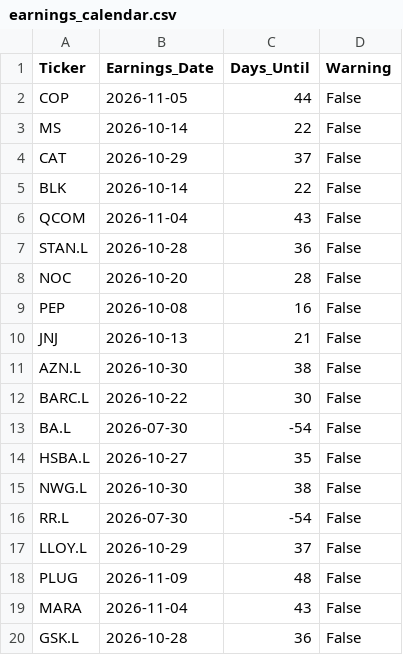
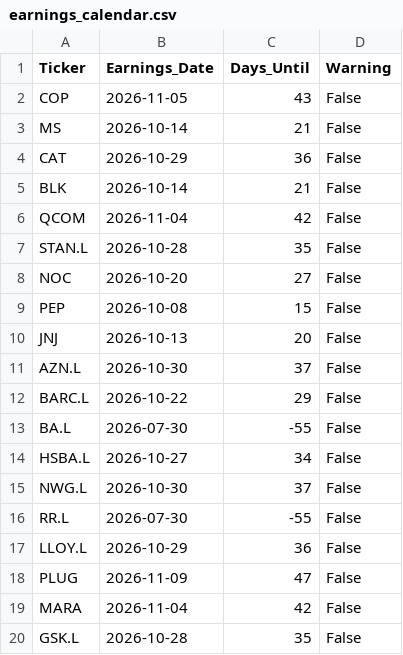
Before and after one commit to garywoodham/woody_stocks, a CSV file: earnings_calendar.csv, drawn as a sheet.

```diff
--- a/earnings_calendar.csv
+++ b/earnings_calendar.csv
@@ -1,20 +1,20 @@
 Ticker,Earnings_Date,Days_Until,Warning
-COP,2026-11-05,44,False
-MS,2026-10-14,22,False
-CAT,2026-10-29,37,False
-BLK,2026-10-14,22,False
-QCOM,2026-11-04,43,False
-STAN.L,2026-10-28,36,False
-NOC,2026-10-20,28,False
-PEP,2026-10-08,16,False
-JNJ,2026-10-13,21,False
-AZN.L,2026-10-30,38,False
-BARC.L,2026-10-22,30,False
-BA.L,2026-07-30,-54,False
-HSBA.L,2026-10-27,35,False
-NWG.L,2026-10-30,38,False
-RR.L,2026-07-30,-54,False
-LLOY.L,2026-10-29,37,False
-PLUG,2026-11-09,48,False
-MARA,2026-11-04,43,False
-GSK.L,2026-10-28,36,False
+COP,2026-11-05,43,False
+MS,2026-10-14,21,False
+CAT,2026-10-29,36,False
+BLK,2026-10-14,21,False
+QCOM,2026-11-04,42,False
+STAN.L,2026-10-28,35,False
+NOC,2026-10-20,27,False
+PEP,2026-10-08,15,False
+JNJ,2026-10-13,20,False
+AZN.L,2026-10-30,37,False
+BARC.L,2026-10-22,29,False
+BA.L,2026-07-30,-55,False
+HSBA.L,2026-10-27,34,False
+NWG.L,2026-10-30,37,False
+RR.L,2026-07-30,-55,False
+LLOY.L,2026-10-29,36,False
+PLUG,2026-11-09,47,False
+MARA,2026-11-04,42,False
+GSK.L,2026-10-28,35,False
```
Also changed, not shown: daily_signals.csv, risk_metrics.csv, 2 other files.
